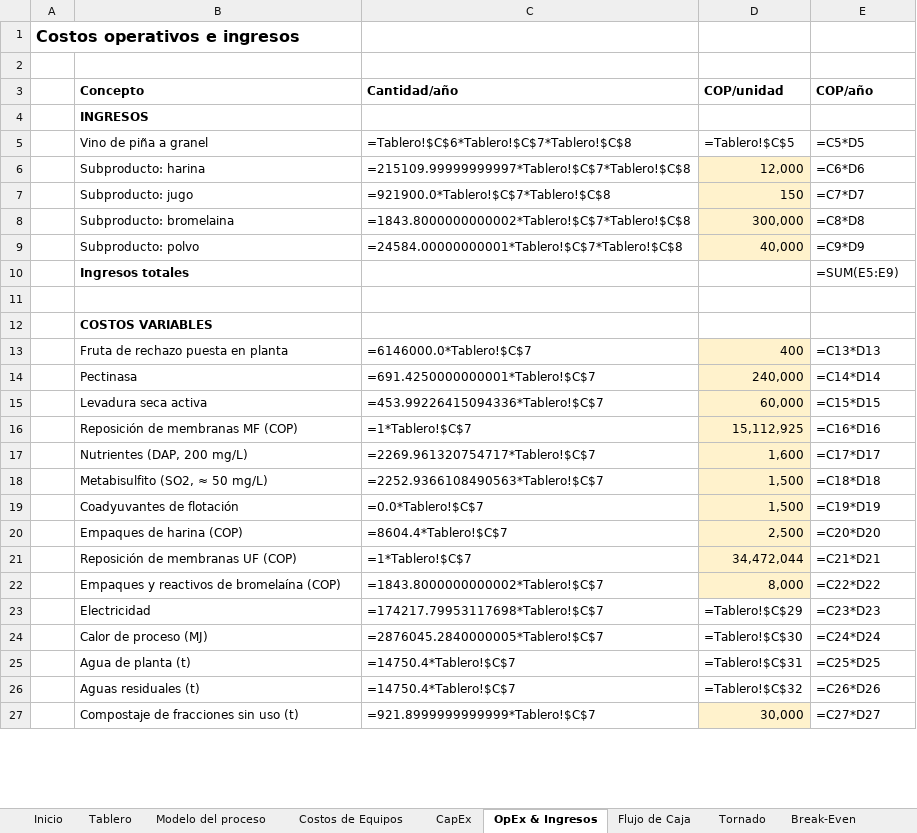
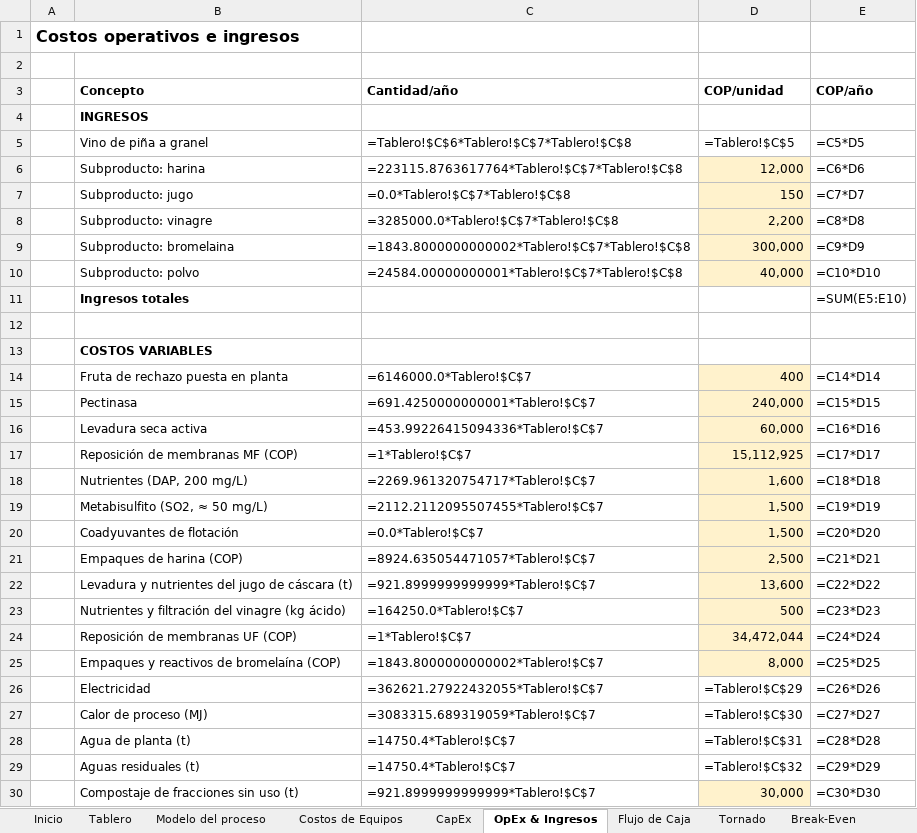
Before and after one commit to juanmurcia-jpg/corsano, an Excel workbook: modelos_pina/TEA_excel/TEA_Dimensionado_Choco2022_B_ptimo_con_la_superestructura_ampliada.xlsx, sheet OpEx & Ingresos, drawn as a sheet; only a part is shown; values as stored, in another font and other column widths than the file's, no borders; formulas without a stored value are shown as written; addresses are those after the commit; the diff covers the shown part only; the diff names each change by its address in the sheet, - before the commit and + after, or states it on an @@ line.

```diff
--- a/modelos_pina/TEA_excel/TEA_Dimensionado_Choco2022_B_ptimo_con_la_superestructura_ampliada.xlsx (sheet OpEx & Ingresos)
+++ b/modelos_pina/TEA_excel/TEA_Dimensionado_Choco2022_B_ptimo_con_la_superestructura_ampliada.xlsx (sheet OpEx & Ingresos)
-C6 (Cantidad/año): =215109.99999999997*Tablero!$C$7*Tablero!$C$8
+C6 (Cantidad/año): =223115.8763617764*Tablero!$C$7*Tablero!$C$8
-C7 (Cantidad/año): =921900.0*Tablero!$C$7*Tablero!$C$8
+C7 (Cantidad/año): =0.0*Tablero!$C$7*Tablero!$C$8
+row 8:  | Subproducto: vinagre | =3285000.0*Tablero!$C$7*Tablero!$C$8 | 2,200 | =C8*D8
-E9 (COP/año): =C8*D8
+E9 (COP/año): =C9*D9
-E10 (COP/año): =C9*D9
+E10 (COP/año): =C10*D10
-E11 (COP/año): =SUM(E5:E9)
+E11 (COP/año): =SUM(E5:E10)
-E14 (COP/año): =C13*D13
+E14 (COP/año): =C14*D14
-E15 (COP/año): =C14*D14
+E15 (COP/año): =C15*D15
-E16 (COP/año): =C15*D15
+E16 (COP/año): =C16*D16
-E17 (COP/año): =C16*D16
+E17 (COP/año): =C17*D17
-E18 (COP/año): =C17*D17
+E18 (COP/año): =C18*D18
-C19 (Cantidad/año): =2252.9366108490563*Tablero!$C$7
+C19 (Cantidad/año): =2112.2112095507455*Tablero!$C$7
-E19 (COP/año): =C18*D18
+E19 (COP/año): =C19*D19
-E20 (COP/año): =C19*D19
+E20 (COP/año): =C20*D20
-C21 (Cantidad/año): =8604.4*Tablero!$C$7
+C21 (Cantidad/año): =8924.635054471057*Tablero!$C$7
-E21 (COP/año): =C20*D20
+E21 (COP/año): =C21*D21
+row 22:  | Levadura y nutrientes del jugo de cáscara (t) | =921.8999999999999*Tablero!$C$7 | 13,600 | =C22*D22
+row 23:  | Nutrientes y filtración del vinagre (kg ácido) | =164250.0*Tablero!$C$7 | 500 | =C23*D23
-E24 (COP/año): =C21*D21
+E24 (COP/año): =C24*D24
-E25 (COP/año): =C22*D22
+E25 (COP/año): =C25*D25
-C26 (Cantidad/año): =174217.79953117698*Tablero!$C$7
+C26 (Cantidad/año): =362621.27922432055*Tablero!$C$7
-E26 (COP/año): =C23*D23
+E26 (COP/año): =C26*D26
-C27 (Cantidad/año): =2876045.2840000005*Tablero!$C$7
+C27 (Cantidad/año): =3083315.689319059*Tablero!$C$7
-E27 (COP/año): =C24*D24
+E27 (COP/año): =C27*D27
-E28 (COP/año): =C25*D25
+E28 (COP/año): =C28*D28
-E29 (COP/año): =C26*D26
+E29 (COP/año): =C29*D29
-E30 (COP/año): =C27*D27
+E30 (COP/año): =C30*D30
```
Also changed, not shown: 12 edited cells elsewhere in this sheet, sheet Monte Carlo, sheet Costos de Equipos, sheet Tornado, sheet Flujo de Caja, sheet Modelo del proceso, sheet Break-Even, 3 more sheets, modelos_pina/TEA_excel/TEA_Dimensionado_Choco2022_A_ptimo_con_la_superestructura_ampliada.xlsx, modelos_pina/TEA_excel/TEA_Dimensionado_Choco2022_A_ptimo_con_la_topolog_a_anterior.xlsx, 25 other files.
